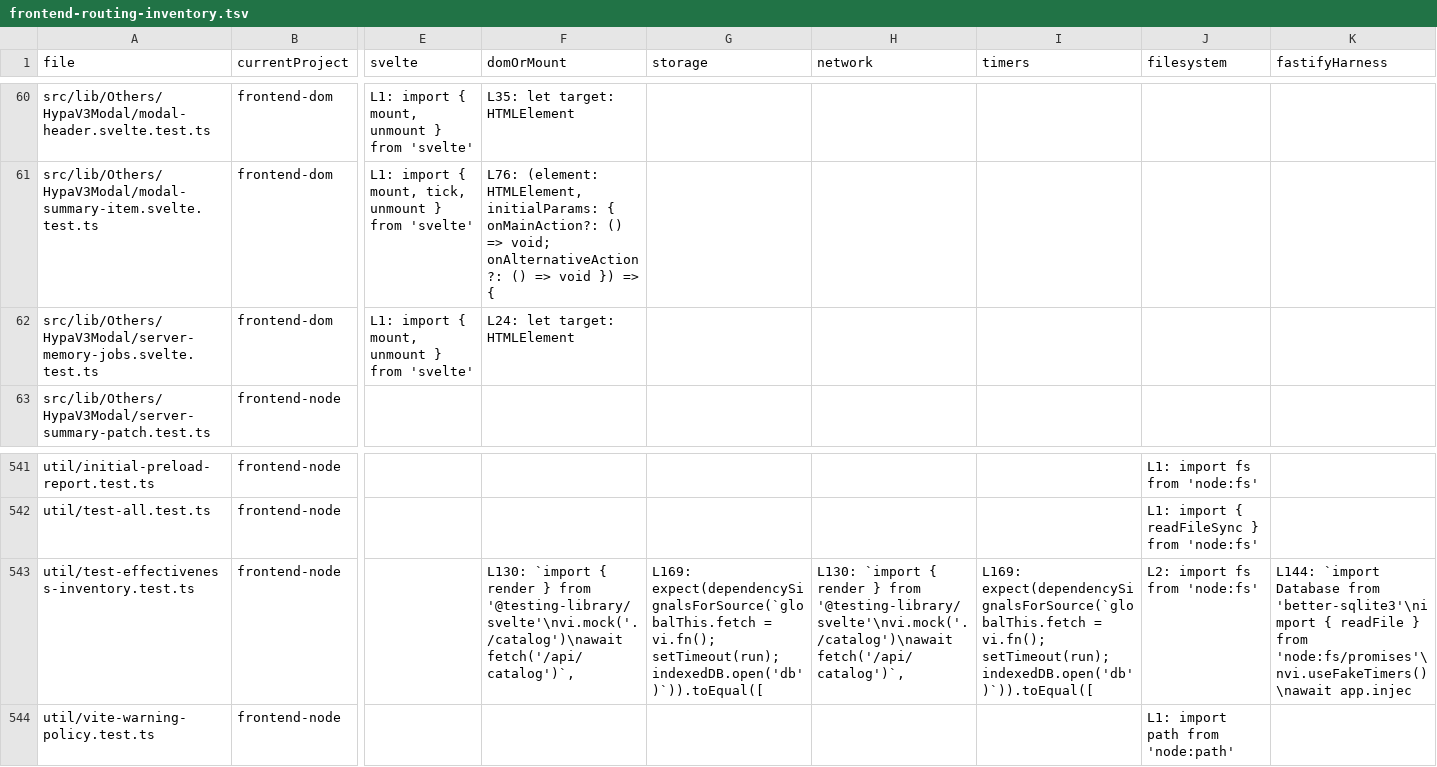
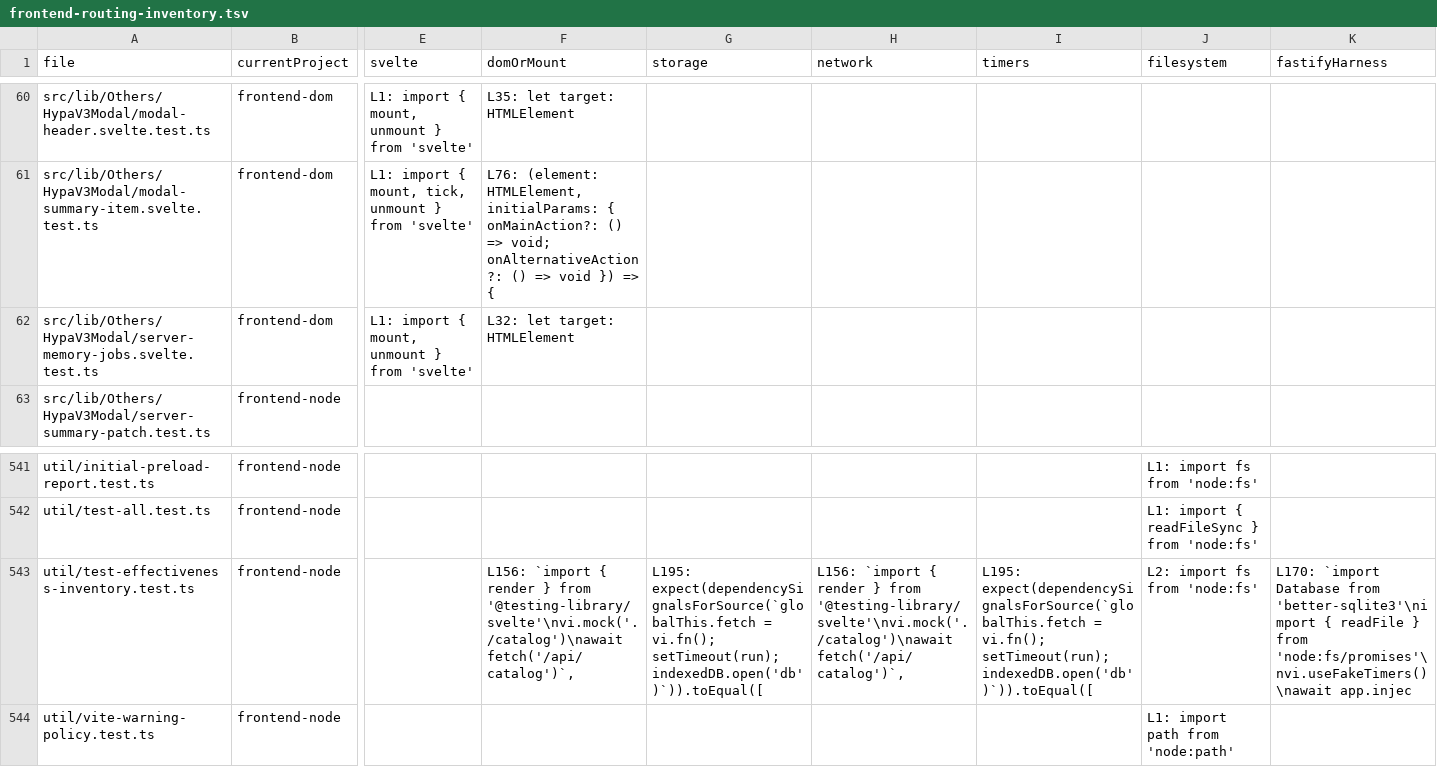
Before and after one commit to rhplus0831/RisuAI, a TSV file: docs/plan/test-suite-effectiveness-audit/frontend-routing-inventory.tsv, drawn as a sheet; only a part is shown, gaps mark what is left out; the diff names each change by its address in the sheet, - before the commit and + after, or states it on an @@ line.

```diff
--- a/docs/plan/test-suite-effectiveness-audit/frontend-routing-inventory.tsv
+++ b/docs/plan/test-suite-effectiveness-audit/frontend-routing-inventory.tsv
-F62 (domOrMount): L24: let target: HTMLElement
+F62 (domOrMount): L32: let target: HTMLElement
-F543 (domOrMount): L130: `import {…
+F543 (domOrMount): L156: `import {…
-G543 (storage): L169: expect(dependencySignalsForSource(`globalThis.fetch =…
+G543 (storage): L195: expect(dependencySignalsForSource(`globalThis.fetch =…
-H543 (network): L130: `import {…
+H543 (network): L156: `import {…
-I543 (timers): L169: expect(dependencySignalsForSource(`globalThis.fetch =…
+I543 (timers): L195: expect(dependencySignalsForSource(`globalThis.fetch =…
-K543 (fastifyHarness): L144: `import Database…
+K543 (fastifyHarness): L170: `import Database…
```
